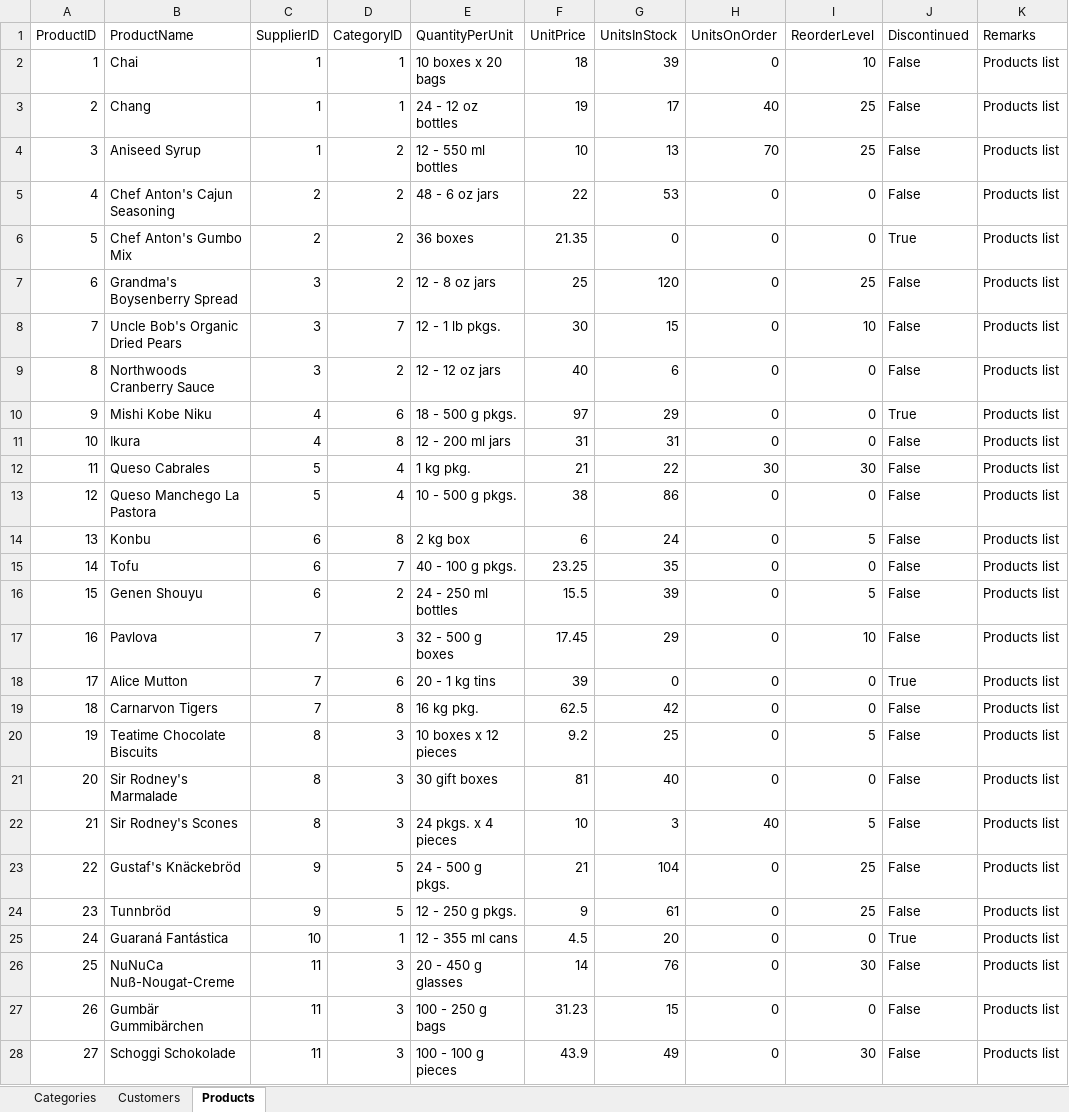
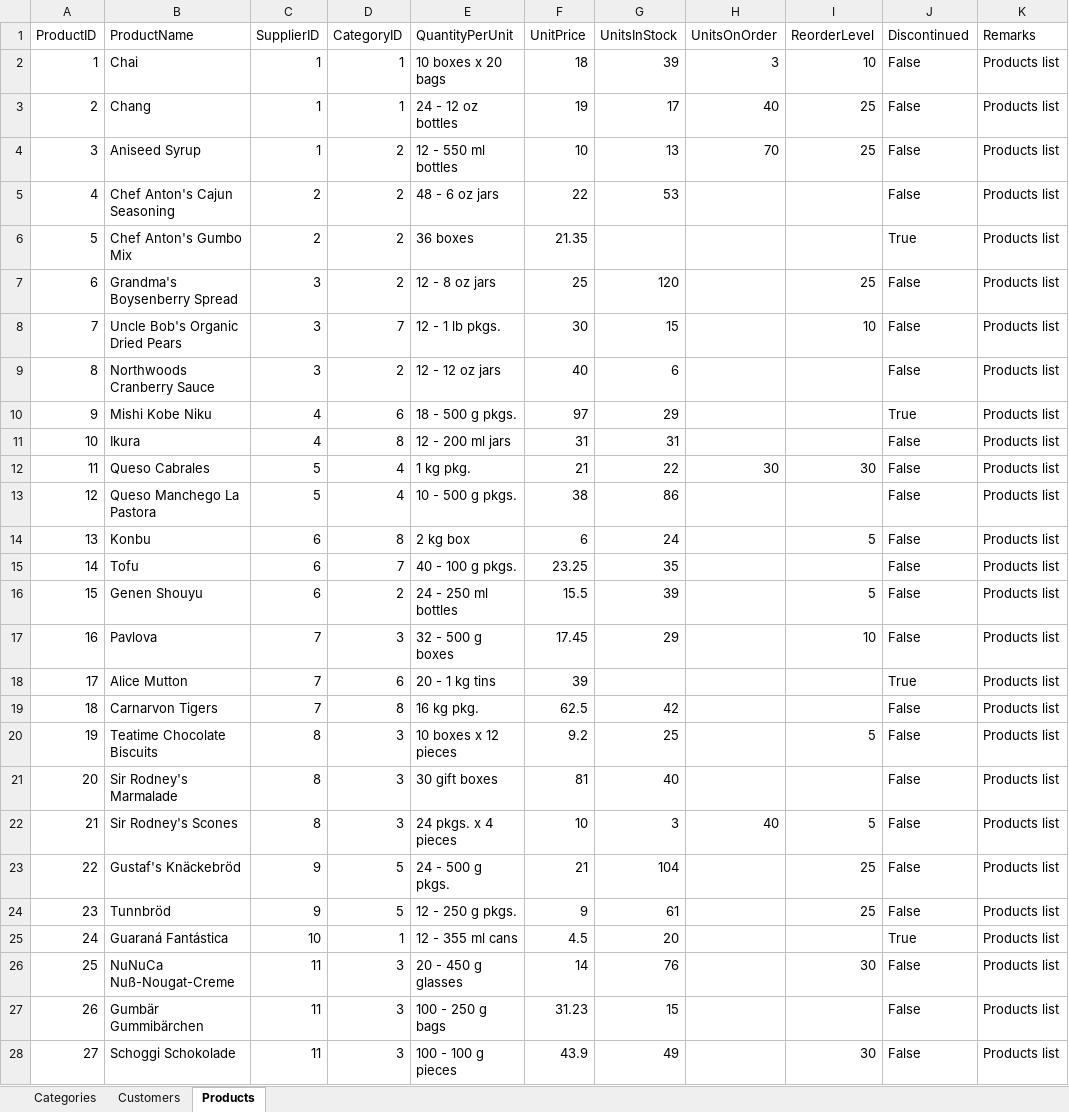
Before and after one commit to susonny/susonny.github.io, an Excel workbook: Master-data.xlsx, sheet Products, drawn as a sheet; only a part is shown; values as stored, in another font and other column widths than the file's, no borders; the diff covers the shown part only; the diff names each change by its address in the sheet, - before the commit and + after, or states it on an @@ line.

```diff
--- a/Master-data.xlsx (sheet Products)
+++ b/Master-data.xlsx (sheet Products)
-H2 (UnitsOnOrder): 0
+H2 (UnitsOnOrder): 3
-H5:H11 (UnitsOnOrder): 0
+H5:H11 (UnitsOnOrder): (empty)
-I5:I6 (ReorderLevel): 0
+I5:I6 (ReorderLevel): (empty)
-G6 (UnitsInStock): 0
+G6 (UnitsInStock): (empty)
-I9:I11 (ReorderLevel): 0
+I9:I11 (ReorderLevel): (empty)
-H13:H21 (UnitsOnOrder): 0
+H13:H21 (UnitsOnOrder): (empty)
-I13 (ReorderLevel): 0
+I13 (ReorderLevel): (empty)
-I15 (ReorderLevel): 0
+I15 (ReorderLevel): (empty)
-G18 (UnitsInStock): 0
+G18 (UnitsInStock): (empty)
-I18:I19 (ReorderLevel): 0
+I18:I19 (ReorderLevel): (empty)
-I21 (ReorderLevel): 0
+I21 (ReorderLevel): (empty)
-H23:H28 (UnitsOnOrder): 0
+H23:H28 (UnitsOnOrder): (empty)
-I25 (ReorderLevel): 0
+I25 (ReorderLevel): (empty)
-I27 (ReorderLevel): 0
+I27 (ReorderLevel): (empty)
```
Also changed, not shown: 52 edited cells elsewhere in this sheet, Transactional-data.xlsx.
